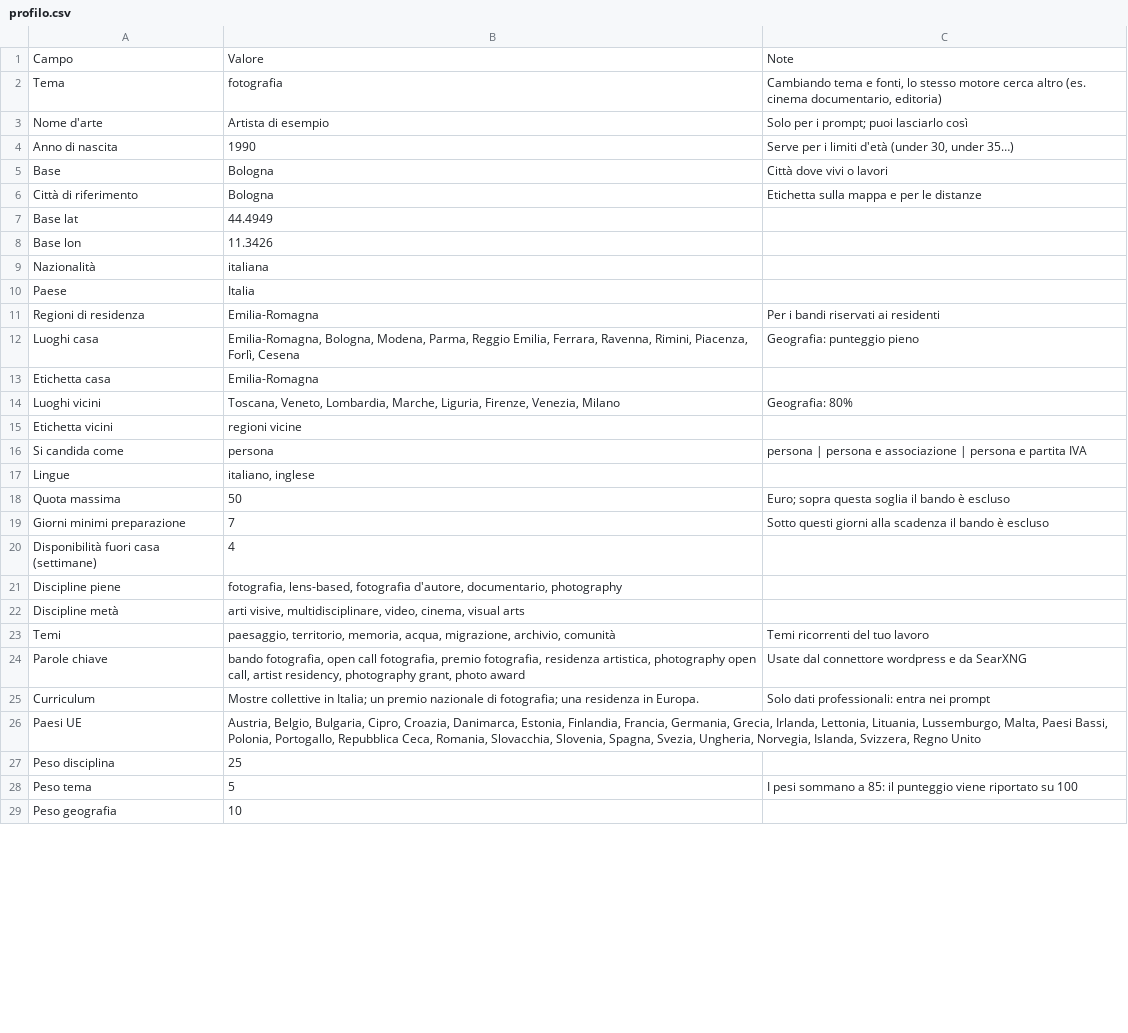
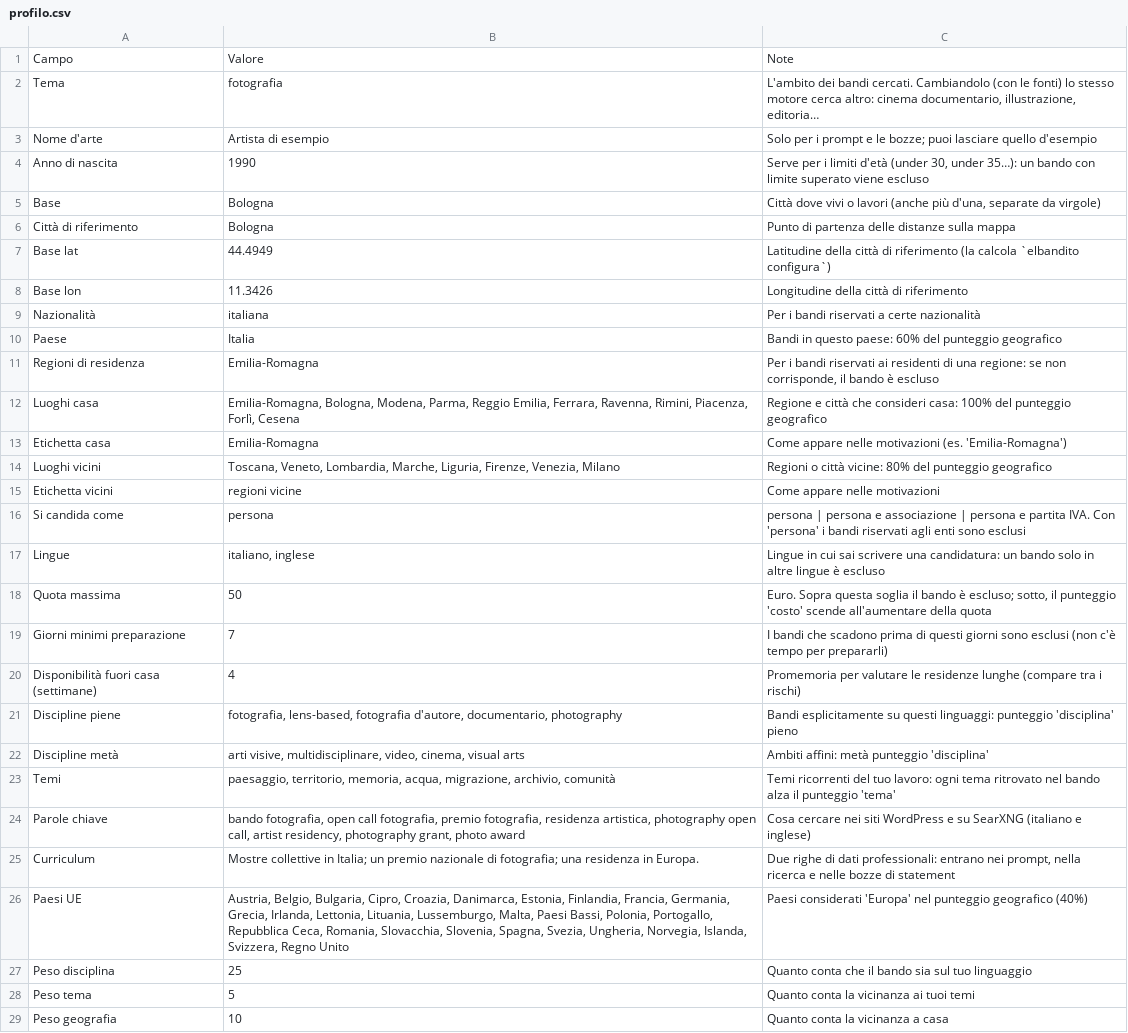
Before and after one commit to danilocurro/ElBandito, a CSV file: seed/profilo.csv, drawn as a sheet; only a part is shown; the diff covers the shown part only.

```diff
--- a/seed/profilo.csv
+++ b/seed/profilo.csv
@@ -1,29 +1,29 @@
 Campo,Valore,Note
-Tema,fotografia,"Cambiando tema e fonti, lo stesso motore cerca altro (es. cinema documentario, editoria)"
-Nome d'arte,Artista di esempio,Solo per i prompt; puoi lasciarlo così
-Anno di nascita,1990,"Serve per i limiti d'età (under 30, under 35…)"
-Base,Bologna,Città dove vivi o lavori
-Città di riferimento,Bologna,Etichetta sulla mappa e per le distanze
-Base lat,44.4949,
-Base lon,11.3426,
-Nazionalità,italiana,
-Paese,Italia,
-Regioni di residenza,Emilia-Romagna,Per i bandi riservati ai residenti
-Luoghi casa,"Emilia-Romagna, Bologna, Modena, Parma, Reggio Emilia, Ferrara, Ravenna, Rimini, Piacenza, Forlì, Cesena",Geografia: punteggio pieno
-Etichetta casa,Emilia-Romagna,
-Luoghi vicini,"Toscana, Veneto, Lombardia, Marche, Liguria, Firenze, Venezia, Milano",Geografia: 80%
-Etichetta vicini,regioni vicine,
-Si candida come,persona,persona | persona e associazione | persona e partita IVA
-Lingue,"italiano, inglese",
-Quota massima,50,Euro; sopra questa soglia il bando è escluso
-Giorni minimi preparazione,7,Sotto questi giorni alla scadenza il bando è escluso
-Disponibilità fuori casa (settimane),4,
-Discipline piene,"fotografia, lens-based, fotografia d'autore, documentario, photography",
-Discipline metà,"arti visive, multidisciplinare, video, cinema, visual arts",
-Temi,"paesaggio, territorio, memoria, acqua, migrazione, archivio, comunità",Temi ricorrenti del tuo lavoro
-Parole chiave,"bando fotografia, open call fotografia, premio fotografia, residenza artistica, photography open call, artist residency, photography grant, photo award",Usate dal connettore wordpress e da SearXNG
-Curriculum,Mostre collettive in Italia; un premio nazionale di fotografia; una residenza in Europa.,Solo dati professionali: entra nei prompt
-Paesi UE,"Austria, Belgio, Bulgaria, Cipro, Croazia, Danimarca, Estonia, Finlandia, Francia, Germania, Grecia, Irlanda, Lettonia, Lituania, Lussemburgo, Malta, Paesi Bassi, Polonia, Portogallo, Repubblica Ceca, Romania, Slovacchia, Slovenia, Spagna, Svezia, Ungheria, Norvegia, Islanda, Svizzera, Regno Unito",
-Peso disciplina,25,
-Peso tema,5,I pesi sommano a 85: il punteggio viene riportato su 100
-Peso geografia,10,
+Tema,fotografia,"L'ambito dei bandi cercati. Cambiandolo (con le fonti) lo stesso motore cerca altro: cinema documentario, illustrazione, editoria…"
+Nome d'arte,Artista di esempio,Solo per i prompt e le bozze; puoi lasciare quello d'esempio
+Anno di nascita,1990,"Serve per i limiti d'età (under 30, under 35…): un bando con limite superato viene escluso"
+Base,Bologna,"Città dove vivi o lavori (anche più d'una, separate da virgole)"
+Città di riferimento,Bologna,Punto di partenza delle distanze sulla mappa
+Base lat,44.4949,Latitudine della città di riferimento (la calcola `elbandito configura`)
+Base lon,11.3426,Longitudine della città di riferimento
+Nazionalità,italiana,Per i bandi riservati a certe nazionalità
+Paese,Italia,Bandi in questo paese: 60% del punteggio geografico
+Regioni di residenza,Emilia-Romagna,"Per i bandi riservati ai residenti di una regione: se non corrisponde, il bando è escluso"
+Luoghi casa,"Emilia-Romagna, Bologna, Modena, Parma, Reggio Emilia, Ferrara, Ravenna, Rimini, Piacenza, Forlì, Cesena",Regione e città che consideri casa: 100% del punteggio geografico
+Etichetta casa,Emilia-Romagna,Come appare nelle motivazioni (es. 'Emilia-Romagna')
+Luoghi vicini,"Toscana, Veneto, Lombardia, Marche, Liguria, Firenze, Venezia, Milano",Regioni o città vicine: 80% del punteggio geografico
+Etichetta vicini,regioni vicine,Come appare nelle motivazioni
+Si candida come,persona,persona | persona e associazione | persona e partita IVA. Con 'persona' i bandi riservati agli enti sono esclusi
+Lingue,"italiano, inglese",Lingue in cui sai scrivere una candidatura: un bando solo in altre lingue è escluso
+Quota massima,50,"Euro. Sopra questa soglia il bando è escluso; sotto, il punteggio 'costo' scende all'aumentare della quota"
+Giorni minimi preparazione,7,I bandi che scadono prima di questi giorni sono esclusi (non c'è tempo per prepararli)
+Disponibilità fuori casa (settimane),4,Promemoria per valutare le residenze lunghe (compare tra i rischi)
+Discipline piene,"fotografia, lens-based, fotografia d'autore, documentario, photography",Bandi esplicitamente su questi linguaggi: punteggio 'disciplina' pieno
+Discipline metà,"arti visive, multidisciplinare, video, cinema, visual arts",Ambiti affini: metà punteggio 'disciplina'
+Temi,"paesaggio, territorio, memoria, acqua, migrazione, archivio, comunità",Temi ricorrenti del tuo lavoro: ogni tema ritrovato nel bando alza il punteggio 'tema'
+Parole chiave,"bando fotografia, open call fotografia, premio fotografia, residenza artistica, photography open call, artist residency, photography grant, photo award",Cosa cercare nei siti WordPress e su SearXNG (italiano e inglese)
+Curriculum,Mostre collettive in Italia; un premio nazionale di fotografia; una residenza in Europa.,"Due righe di dati professionali: entrano nei prompt, nella ricerca e nelle bozze di statement"
+Paesi UE,"Austria, Belgio, Bulgaria, Cipro, Croazia, Danimarca, Estonia, Finlandia, Francia, Germania, Grecia, Irlanda, Lettonia, Lituania, Lussemburgo, Malta, Paesi Bassi, Polonia, Portogallo, Repubblica Ceca, Romania, Slovacchia, Slovenia, Spagna, Svezia, Ungheria, Norvegia, Islanda, Svizzera, Regno Unito",Paesi considerati 'Europa' nel punteggio geografico (40%)
+Peso disciplina,25,Quanto conta che il bando sia sul tuo linguaggio
+Peso tema,5,Quanto conta la vicinanza ai tuoi temi
+Peso geografia,10,Quanto conta la vicinanza a casa
```
Also changed, not shown: 4 edited cells elsewhere in this file, 12 other files.
